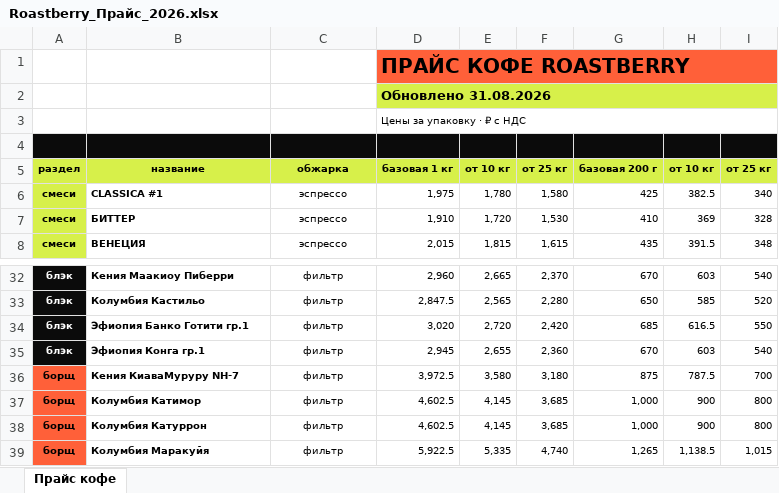
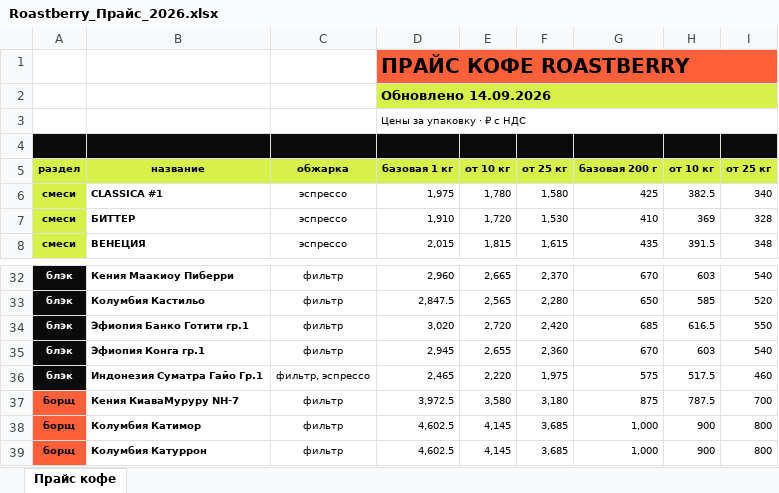
Before and after one commit to dimt1983/TG-BOT, an Excel workbook: tma_static/data/Roastberry_Прайс_2026.xlsx, sheet Прайс кофе, drawn as a sheet; only a part is shown, gaps mark what is left out; the shorter side is filled out with more unchanged rows; values as stored, in another font and other column widths than the file's, no borders; charts and pictures not drawn; the diff names each change by its address in the sheet, - before the commit and + after, or states it on an @@ line.

```diff
--- a/tma_static/data/Roastberry_Прайс_2026.xlsx (sheet Прайс кофе)
+++ b/tma_static/data/Roastberry_Прайс_2026.xlsx (sheet Прайс кофе)
-D2: Обновлено 31.08.2026
+D2: Обновлено 14.09.2026
+row 36: блэк | Индонезия Суматра Гайо Гр.1 | фильтр, эспрессо | 2,465 | 2,220 | 1,975 | 575 | 517.5 | 460
```
Also changed, not shown: 1 other file.
